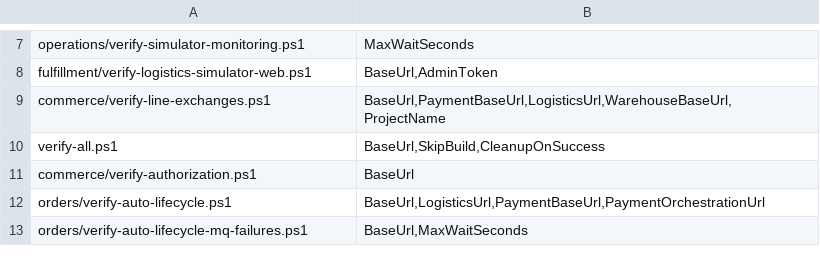
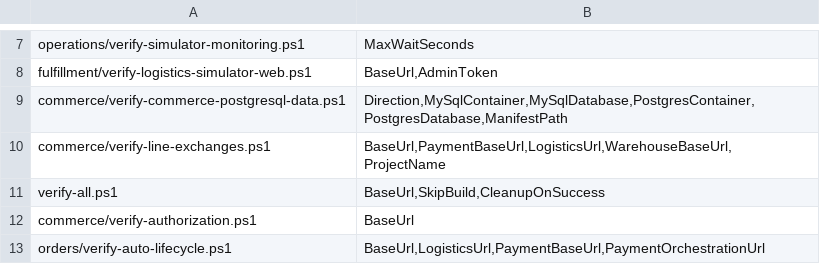
Before and after one commit to huruiyi/commerceflow-lab, a TSV file: scripts/script-contracts.tsv, drawn as a sheet; only a part is shown, gaps mark what is left out; the shorter side is filled out with more unchanged rows; the diff names each change by its address in the sheet, - before the commit and + after, or states it on an @@ line.

Commit message:
将日常核心商城切换至 PostgreSQL 并验收数据迁移与回退

```diff
--- a/scripts/script-contracts.tsv
+++ b/scripts/script-contracts.tsv
+row 9: commerce/verify-commerce-postgresql-data.ps1 | Direction,MySqlContainer,MySqlDatabase,PostgresContainer,PostgresDatabase,ManifestPath
```
Also changed, not shown: 33 other files.
